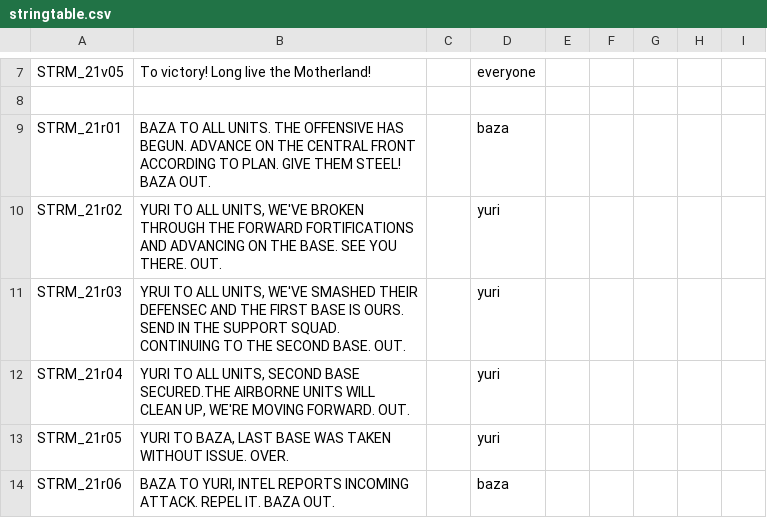
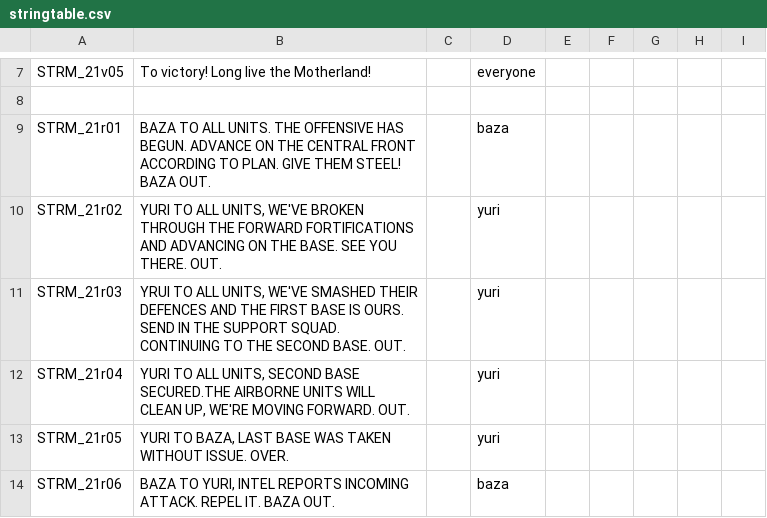
Before and after one commit to Kossyr/dawn, a CSV file: Missions/21Offensive.Cain/stringtable.csv, drawn as a sheet; only a part is shown, gaps mark what is left out.

Commit message:
British spelling - recce, defence
defense -> defence
recon -> recce

```diff
--- a/Missions/21Offensive.Cain/stringtable.csv
+++ b/Missions/21Offensive.Cain/stringtable.csv
@@ -13,3 +13,3 @@ STRM_21r01,"BAZA TO ALL UNITS. THE OFFENSIVE HAS BEGUN. ADVANCE ON THE CENTRAL F
 STRM_21r02,"YURI TO ALL UNITS, WE'VE BROKEN THROUGH THE FORWARD FORTIFICATIONS AND ADVANCING ON THE BASE. SEE YOU THERE. OUT.","",yuri
-STRM_21r03,"YRUI TO ALL UNITS, WE'VE SMASHED THEIR DEFENSEC AND THE FIRST BASE IS OURS. SEND IN THE SUPPORT SQUAD. CONTINUING TO THE SECOND BASE. OUT.","",yuri
+STRM_21r03,"YRUI TO ALL UNITS, WE'VE SMASHED THEIR DEFENCES AND THE FIRST BASE IS OURS. SEND IN THE SUPPORT SQUAD. CONTINUING TO THE SECOND BASE. OUT.","",yuri
 STRM_21r04,"YURI TO ALL UNITS, SECOND BASE SECURED.THE AIRBORNE UNITS WILL CLEAN UP, WE'RE MOVING FORWARD. OUT.","",yuri
```
Also changed, not shown: 12 other files.
